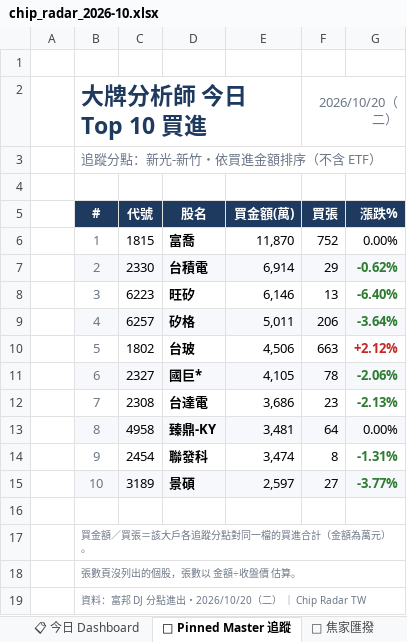
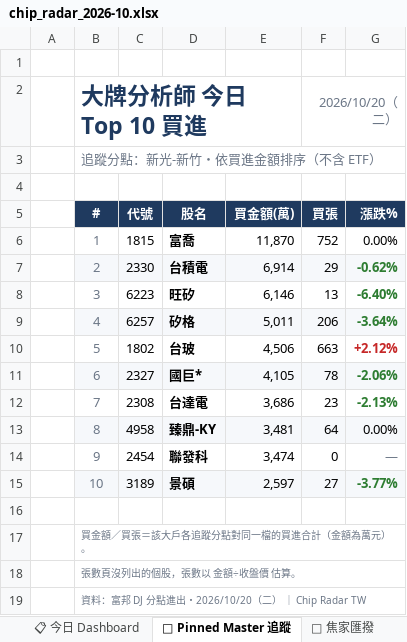
Before and after one commit to DRwillychiu/CHIP_RADAR_TW, an Excel workbook: data/reports/chip_radar_2026-10.xlsx, sheet 📌 Pinned Master 追蹤, drawn as a sheet; values as stored, in another font and other column widths than the file's, no borders; conditional formats not drawn; the diff names each change by its address in the sheet, - before the commit and + after, or states it on an @@ line.

```diff
--- a/data/reports/chip_radar_2026-10.xlsx (sheet 📌 Pinned Master 追蹤)
+++ b/data/reports/chip_radar_2026-10.xlsx (sheet 📌 Pinned Master 追蹤)
-F14 (買張): 8
+F14 (買張): 0
-G14 (漲跌%): -1.31%
+G14 (漲跌%): —
@@ G14 bold: on → off, text colour: #2E7D32 → #6B7686 @@
```
Also changed, not shown: sheet 20261020, data/reports/latest.xlsx, 28 other files.
